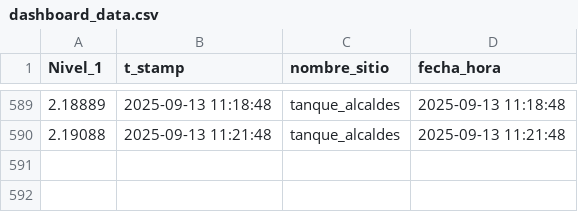
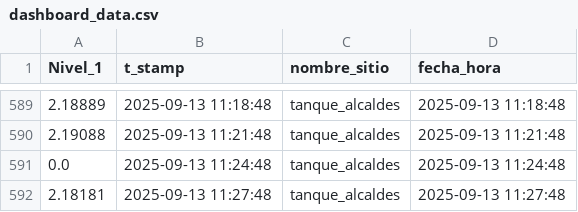
Before and after one commit to Oraida14/grafica_alcaldes, a CSV file: docs/dashboard_data.csv, drawn as a sheet; only a part is shown, gaps mark what is left out; the diff names each change by its address in the sheet, - before the commit and + after, or states it on an @@ line.

Commit message:
Update dashboard_data.csv 2025-09-13 10:24:50

```diff
--- a/docs/dashboard_data.csv
+++ b/docs/dashboard_data.csv
+row 591: 0.0 | 2025-09-13 11:24:48 | tanque_alcaldes | 2025-09-13 11:24:48
+row 592: 2.18181 | 2025-09-13 11:27:48 | tanque_alcaldes | 2025-09-13 11:27:48
```
